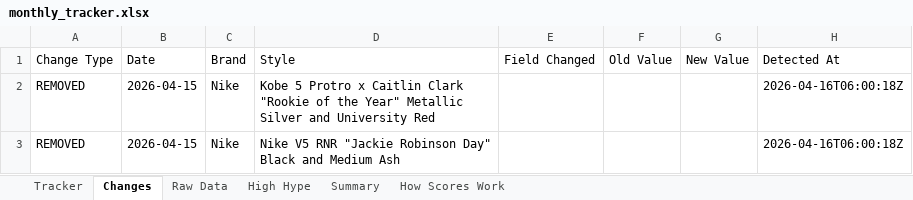
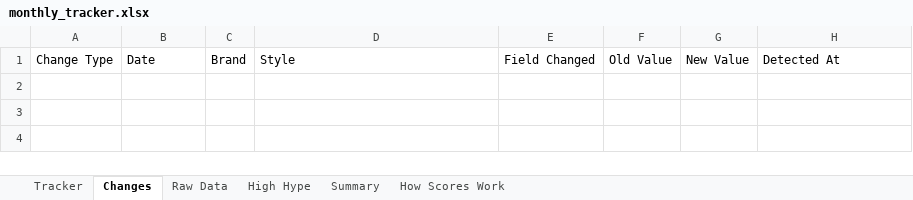
Before and after one commit to lordnader2002-sudo/Sneaker_Release_Tracker, an Excel workbook: output/monthly_tracker.xlsx, sheet Changes, drawn as a sheet; values as stored, in another font and other column widths than the file's, no borders; the diff names each change by its address in the sheet, - before the commit and + after, or states it on an @@ line.

```diff
--- a/output/monthly_tracker.xlsx (sheet Changes)
+++ b/output/monthly_tracker.xlsx (sheet Changes)
-row 2: REMOVED | 2026-04-15 | Nike | Kobe 5 Protro x Caitlin Clark "Rookie of the Year" Metallic Silver and University Red |  |  |  | 2026-04-16T06:00:18Z
-row 3: REMOVED | 2026-04-15 | Nike | Nike V5 RNR "Jackie Robinson Day" Black and Medium Ash |  |  |  | 2026-04-16T06:00:18Z
```
Also changed, not shown: 3 other files.
